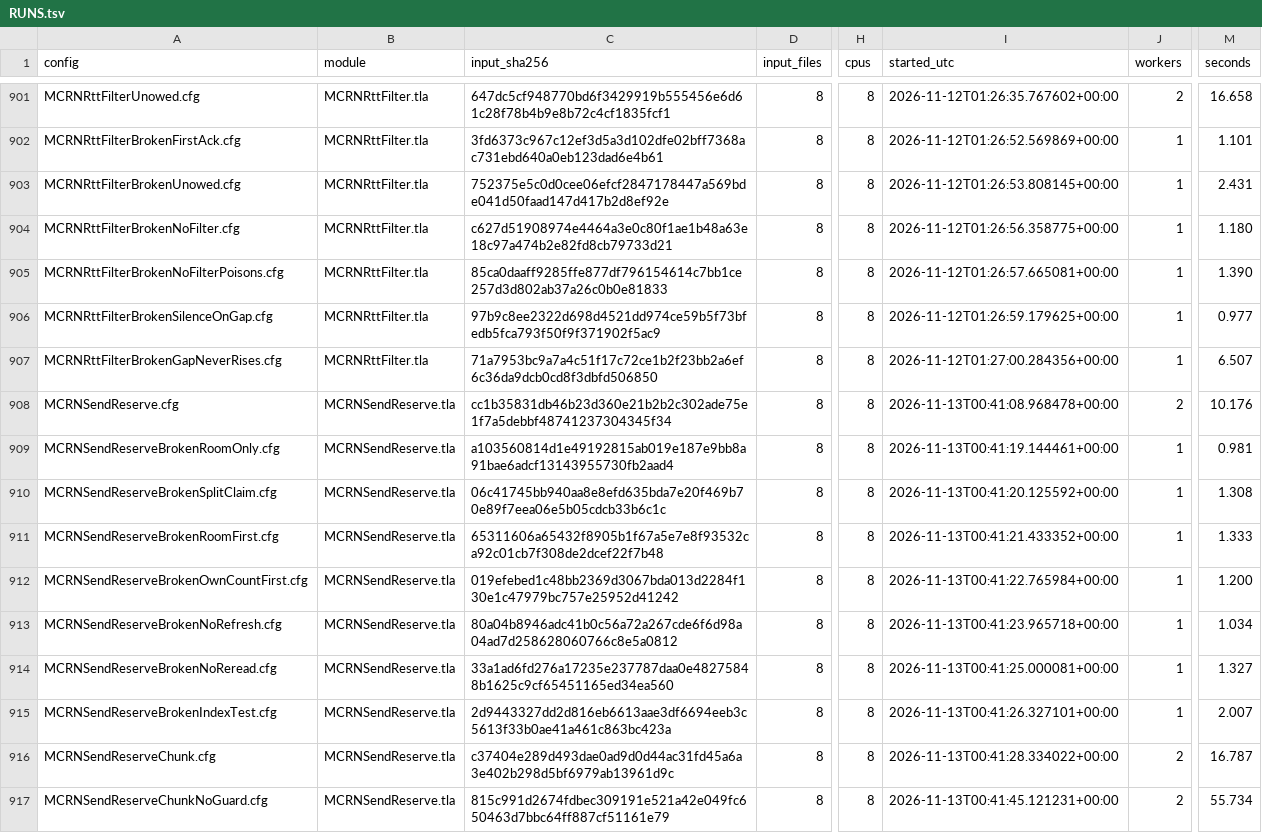
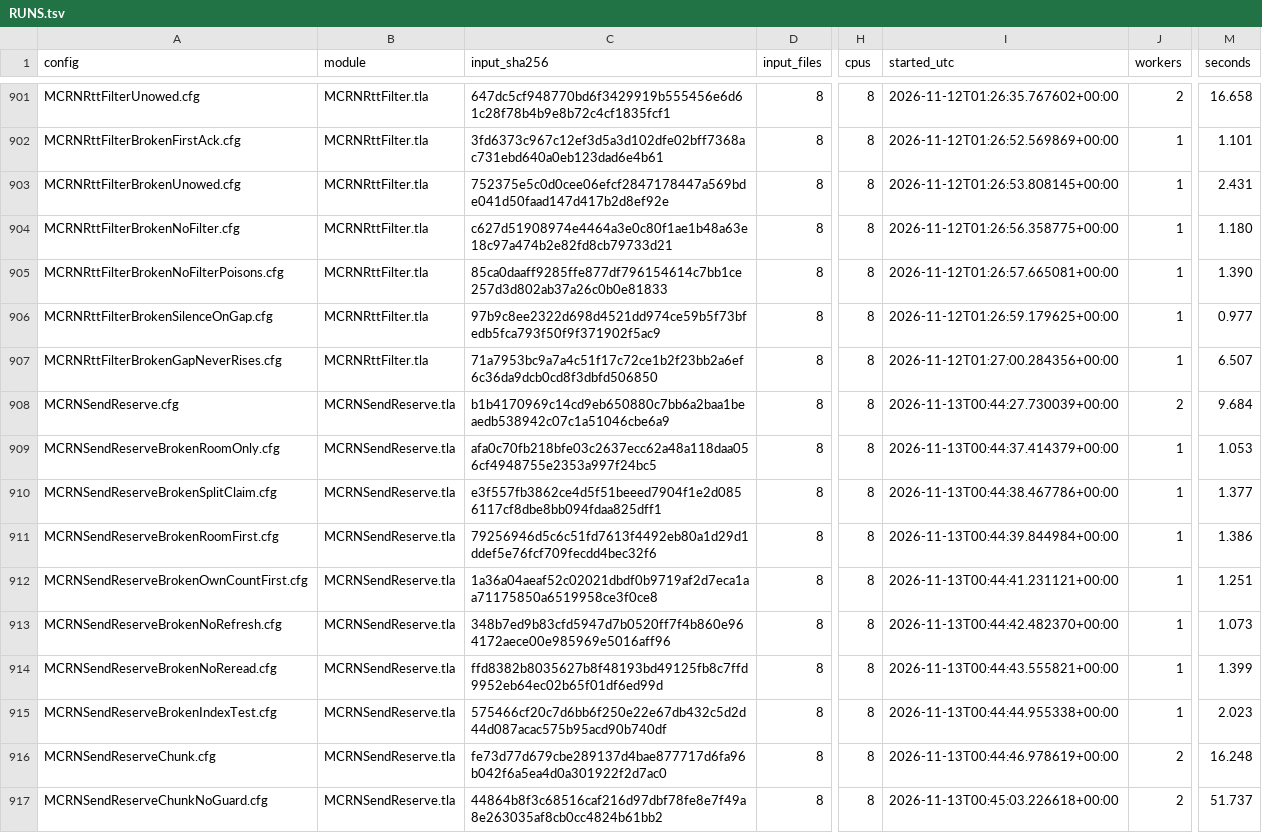
Before and after one commit to mas-bandwidth/rocketnet, a TSV file: proofs/tla/RUNS.tsv, drawn as a sheet; only a part is shown, gaps mark what is left out; the diff covers the shown part only; the diff names each change by its address in the sheet, - before the commit and + after, or states it on an @@ line.

```diff
--- a/proofs/tla/RUNS.tsv
+++ b/proofs/tla/RUNS.tsv
-C908 (input_sha256): cc1b35831db46b23d360e21b2b2c302ade75e1f7a5debbf48741237304345f34
+C908 (input_sha256): b1b4170969c14cd9eb650880c7bb6a2baa1beaedb538942c07c1a51046cbe6a9
-I908 (started_utc): 2026-11-13T00:41:08.968478+00:00
+I908 (started_utc): 2026-11-13T00:44:27.730039+00:00
-M908 (seconds): 10.176
+M908 (seconds): 9.684
-C909 (input_sha256): a103560814d1e49192815ab019e187e9bb8a91bae6adcf13143955730fb2aad4
+C909 (input_sha256): afa0c70fb218bfe03c2637ecc62a48a118daa056cf4948755e2353a997f24bc5
-I909 (started_utc): 2026-11-13T00:41:19.144461+00:00
+I909 (started_utc): 2026-11-13T00:44:37.414379+00:00
-M909 (seconds): 0.981
+M909 (seconds): 1.053
-C910 (input_sha256): 06c41745bb940aa8e8efd635bda7e20f469b70e89f7eea06e5b05cdcb33b6c1c
+C910 (input_sha256): e3f557fb3862ce4d5f51beeed7904f1e2d0856117cf8dbe8bb094fdaa825dff1
-I910 (started_utc): 2026-11-13T00:41:20.125592+00:00
+I910 (started_utc): 2026-11-13T00:44:38.467786+00:00
-M910 (seconds): 1.308
+M910 (seconds): 1.377
-C911 (input_sha256): 65311606a65432f8905b1f67a5e7e8f93532ca92c01cb7f308de2dcef22f7b48
+C911 (input_sha256): 79256946d5c6c51fd7613f4492eb80a1d29d1ddef5e76fcf709fecdd4bec32f6
-I911 (started_utc): 2026-11-13T00:41:21.433352+00:00
+I911 (started_utc): 2026-11-13T00:44:39.844984+00:00
-M911 (seconds): 1.333
+M911 (seconds): 1.386
-C912 (input_sha256): 019efebed1c48bb2369d3067bda013d2284f130e1c47979bc757e25952d41242
+C912 (input_sha256): 1a36a04aeaf52c02021dbdf0b9719af2d7eca1aa71175850a6519958ce3f0ce8
-I912 (started_utc): 2026-11-13T00:41:22.765984+00:00
+I912 (started_utc): 2026-11-13T00:44:41.231121+00:00
-M912 (seconds): 1.200
+M912 (seconds): 1.251
-C913 (input_sha256): 80a04b8946adc41b0c56a72a267cde6f6d98a04ad7d258628060766c8e5a0812
+C913 (input_sha256): 348b7ed9b83cfd5947d7b0520ff7f4b860e964172aece00e985969e5016aff96
-I913 (started_utc): 2026-11-13T00:41:23.965718+00:00
+I913 (started_utc): 2026-11-13T00:44:42.482370+00:00
-M913 (seconds): 1.034
+M913 (seconds): 1.073
-C914 (input_sha256): 33a1ad6fd276a17235e237787daa0e48275848b1625c9cf65451165ed34ea560
+C914 (input_sha256): ffd8382b8035627b8f48193bd49125fb8c7ffd9952eb64ec02b65f01df6ed99d
-I914 (started_utc): 2026-11-13T00:41:25.000081+00:00
+I914 (started_utc): 2026-11-13T00:44:43.555821+00:00
-M914 (seconds): 1.327
+M914 (seconds): 1.399
-C915 (input_sha256): 2d9443327dd2d816eb6613aae3df6694eeb3c5613f33b0ae41a461c863bc423a
+C915 (input_sha256): 575466cf20c7d6bb6f250e22e67db432c5d2d44d087acac575b95acd90b740df
-I915 (started_utc): 2026-11-13T00:41:26.327101+00:00
+I915 (started_utc): 2026-11-13T00:44:44.955338+00:00
-M915 (seconds): 2.007
+M915 (seconds): 2.023
-C916 (input_sha256): c37404e289d493dae0ad9d0d44ac31fd45a6a3e402b298d5bf6979ab13961d9c
+C916 (input_sha256): fe73d77d679cbe289137d4bae877717d6fa96b042f6a5ea4d0a301922f2d7ac0
-I916 (started_utc): 2026-11-13T00:41:28.334022+00:00
+I916 (started_utc): 2026-11-13T00:44:46.978619+00:00
-M916 (seconds): 16.787
+M916 (seconds): 16.248
-C917 (input_sha256): 815c991d2674fdbec309191e521a42e049fc650463d7bbc64ff887cf51161e79
+C917 (input_sha256): 44864b8f3c68516caf216d97dbf78fe8e7f49a8e263035af8cb0cc4824b61bb2
-I917 (started_utc): 2026-11-13T00:41:45.121231+00:00
+I917 (started_utc): 2026-11-13T00:45:03.226618+00:00
-M917 (seconds): 55.734
+M917 (seconds): 51.737
```
Also changed, not shown: 1 removed row and 6 edited cells elsewhere in this file.
